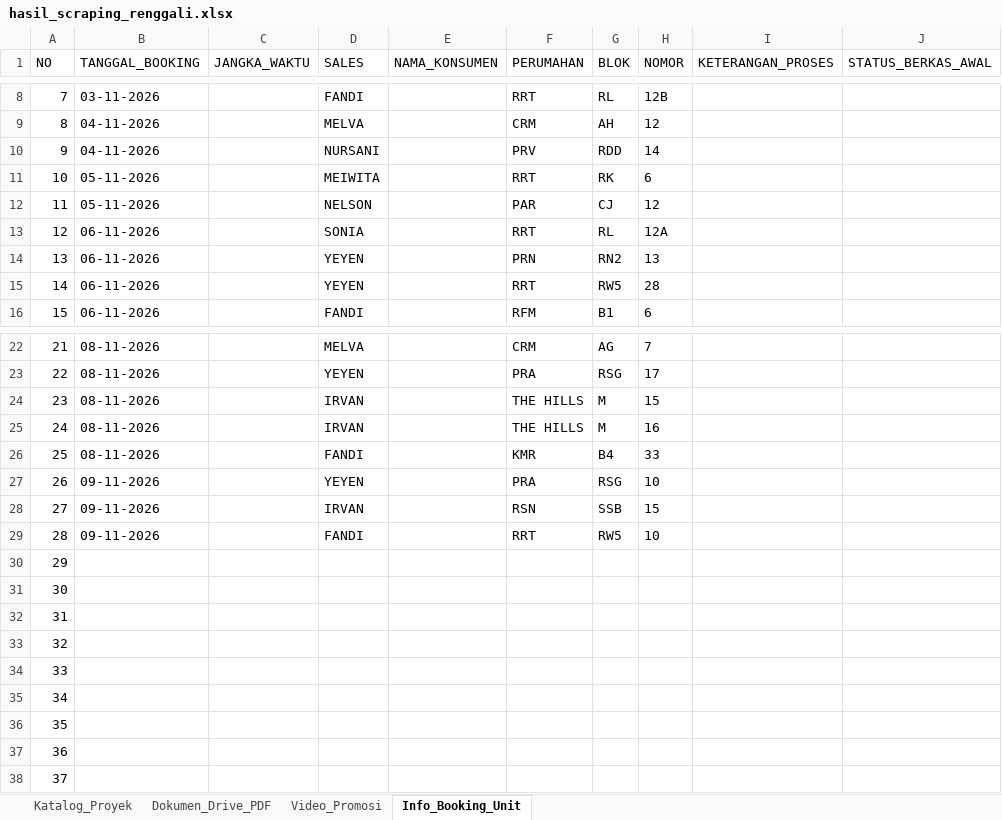
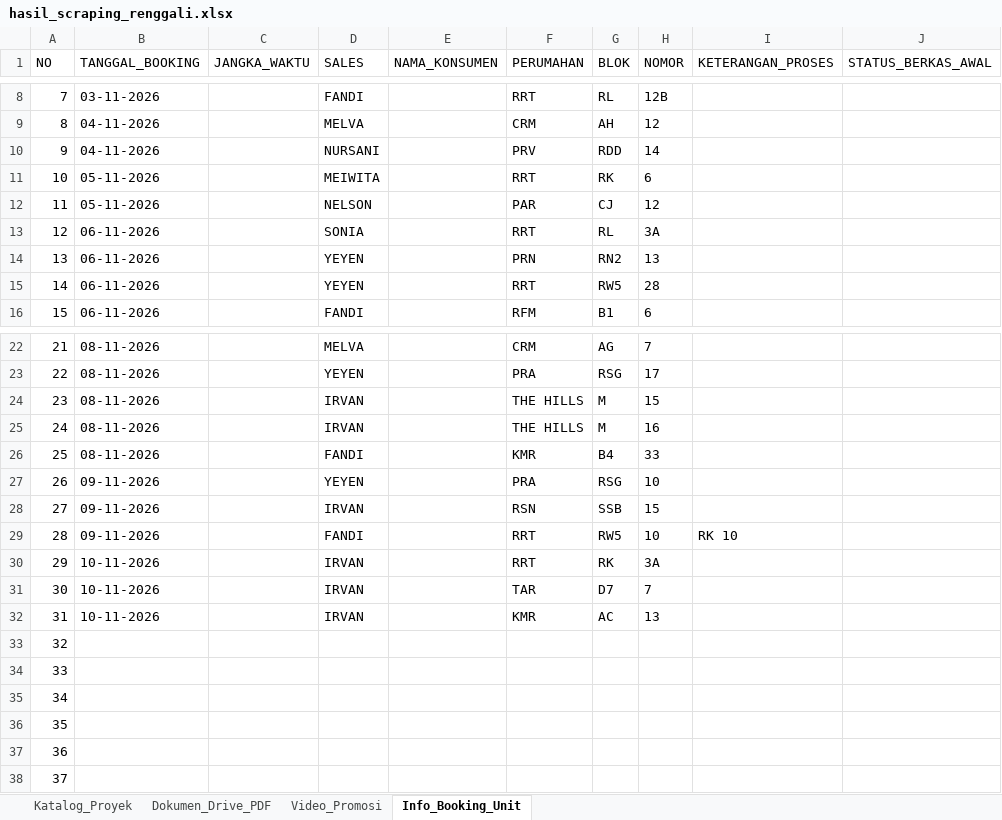
Before and after one commit to franssaut/scraprenggali, an Excel workbook: hasil_scraping_renggali.xlsx, sheet Info_Booking_Unit, drawn as a sheet; only a part is shown, gaps mark what is left out; values as stored, in another font and other column widths than the file's, no borders; the diff names each change by its address in the sheet, - before the commit and + after, or states it on an @@ line.

```diff
--- a/hasil_scraping_renggali.xlsx (sheet Info_Booking_Unit)
+++ b/hasil_scraping_renggali.xlsx (sheet Info_Booking_Unit)
-H13 (NOMOR): 12A
+H13 (NOMOR): 3A
-I29 (KETERANGAN_PROSES): (empty)
+I29 (KETERANGAN_PROSES): RK 10
-B30:B32 (TANGGAL_BOOKING): (empty)
+B30:B32 (TANGGAL_BOOKING): 10-11-2026
-D30:D32 (SALES): (empty)
+D30:D32 (SALES): IRVAN
-F30 (PERUMAHAN): (empty)
+F30 (PERUMAHAN): RRT
-G30 (BLOK): (empty)
+G30 (BLOK): RK
-H30 (NOMOR): (empty)
+H30 (NOMOR): 3A
-F31 (PERUMAHAN): (empty)
+F31 (PERUMAHAN): TAR
-G31 (BLOK): (empty)
+G31 (BLOK): D7
-H31 (NOMOR): (empty)
+H31 (NOMOR): 7
-F32 (PERUMAHAN): (empty)
+F32 (PERUMAHAN): KMR
-G32 (BLOK): (empty)
+G32 (BLOK): AC
-H32 (NOMOR): (empty)
+H32 (NOMOR): 13
```
Also changed, not shown: sheet Dokumen_Drive_PDF, sheet Katalog_Proyek, sheet Video_Promosi, 5 other files.
